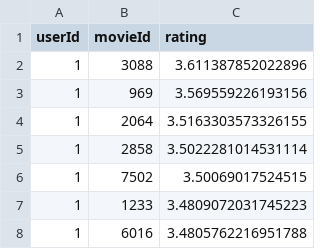
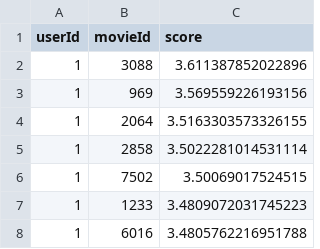
Before and after one commit to A0hdhyz9Z/MovieRecommendSys, a CSV file: algorithm/result/recommend_movie.csv, drawn as a sheet; only a part is shown.

Commit message:
Update recommend_movie.csv

```diff
--- a/algorithm/result/recommend_movie.csv
+++ b/algorithm/result/recommend_movie.csv
@@ -1,2 +1,2 @@
-userId,movieId,rating
+userId,movieId,score
 1,3088,3.611387852022896
```
